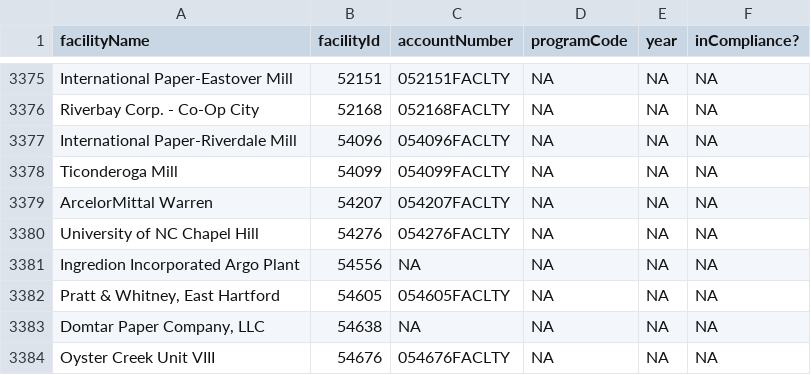
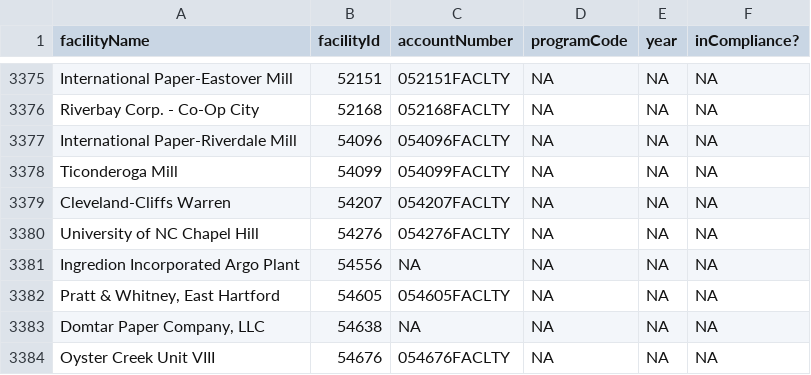
Before and after one commit to USEPA/campdRShinyDataSource, a CSV file: data/facility-map/complianceDataTableForDownload.csv, drawn as a sheet; only a part is shown, gaps mark what is left out.

```diff
--- a/data/facility-map/complianceDataTableForDownload.csv
+++ b/data/facility-map/complianceDataTableForDownload.csv
@@ -3378,3 +3378,3 @@
 "Ticonderoga Mill","54099","054099FACLTY",NA,NA,NA
-"ArcelorMittal Warren","54207","054207FACLTY",NA,NA,NA
+"Cleveland-Cliffs Warren","54207","054207FACLTY",NA,NA,NA
 "University of NC Chapel Hill","54276","054276FACLTY",NA,NA,NA
```
Also changed, not shown: data/facility-map/facilityDataTableForDownload.csv.
